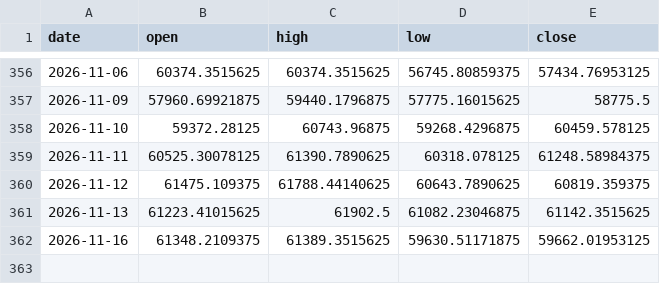
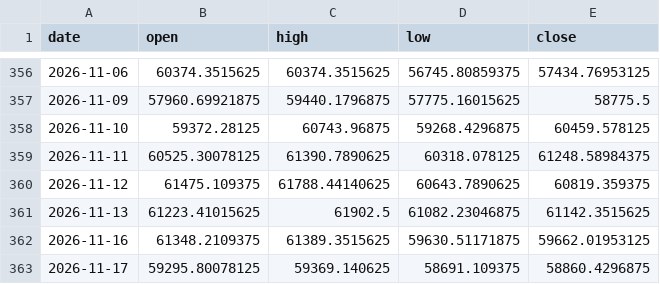
Before and after one commit to aqtauros3/nikkei-vol-dashboard, a CSV file: data/history/nikkei_ohlc.csv, drawn as a sheet; only a part is shown, gaps mark what is left out.

```diff
--- a/data/history/nikkei_ohlc.csv
+++ b/data/history/nikkei_ohlc.csv
@@ -362 +362,2 @@ date,open,high,low,close
 2026-11-16,61348.2109375,61389.3515625,59630.51171875,59662.01953125
+2026-11-17,59295.80078125,59369.140625,58691.109375,58860.4296875
```
Also changed, not shown: data/history/nikkei_vi.csv, 1 other file.
